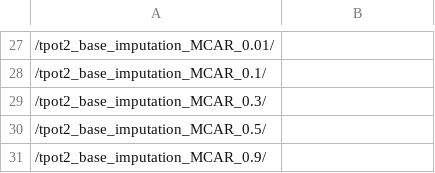
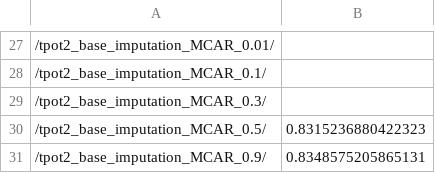
Before and after one commit to EpistasisLab/tpot2_imputetest, a CSV file: Impute_Experiments/regression_data/2306_3rmse.csv, drawn as a sheet; only a part is shown, gaps mark what is left out; the diff covers the shown part only.

```diff
--- a/Impute_Experiments/regression_data/2306_3rmse.csv
+++ b/Impute_Experiments/regression_data/2306_3rmse.csv
@@ -29,3 +29,3 @@
 /tpot2_base_imputation_MCAR_0.3/,
-/tpot2_base_imputation_MCAR_0.5/,
-/tpot2_base_imputation_MCAR_0.9/,
+/tpot2_base_imputation_MCAR_0.5/,0.8315236880422323
+/tpot2_base_imputation_MCAR_0.9/,0.8348575205865131
```
Also changed, not shown: 22 edited cells elsewhere in this file, 2 other files.
